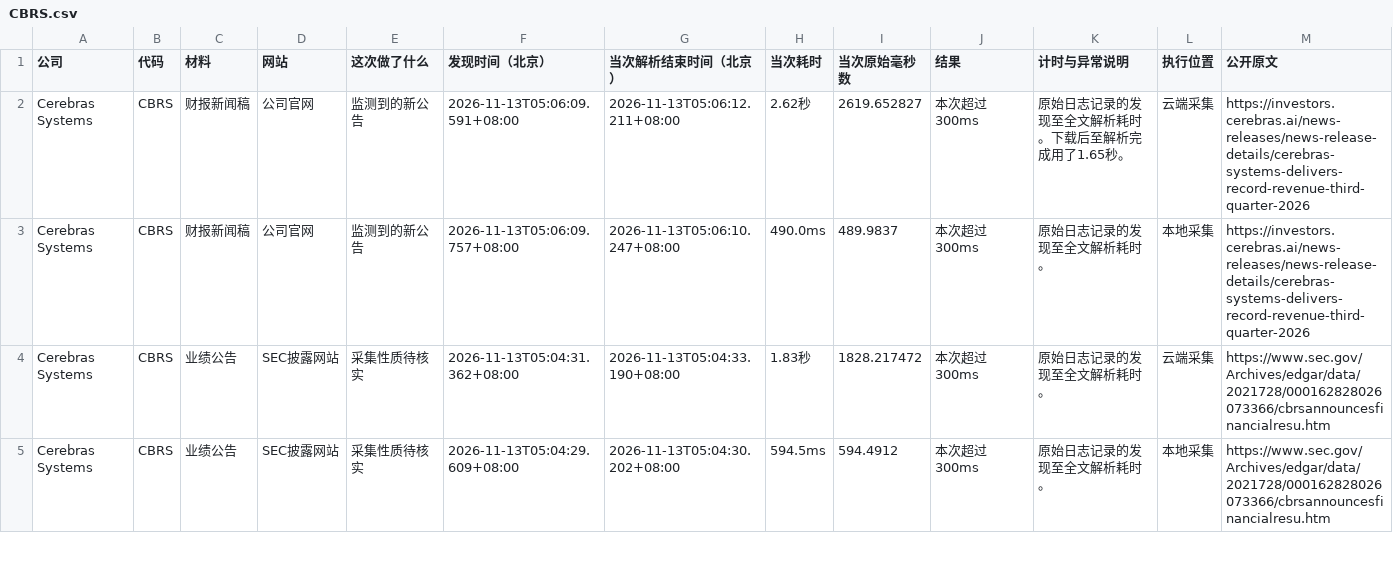
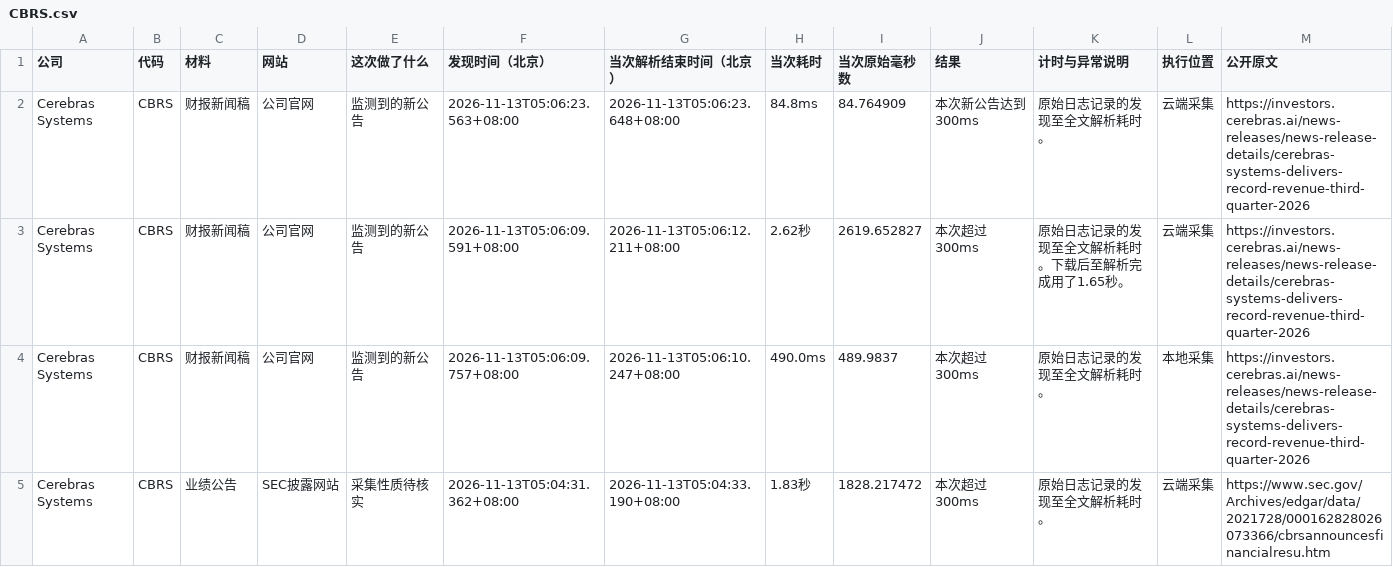
Before and after one commit to leavedrop/leavedrop.github.io, a CSV file: earnings-progress/files/logs/CBRS.csv, drawn as a sheet; only a part is shown; the shorter side is filled out with more unchanged rows; rows hold the shown columns only; the diff names each change by its address in the sheet, - before the commit and + after, or states it on an @@ line.

```diff
--- a/earnings-progress/files/logs/CBRS.csv
+++ b/earnings-progress/files/logs/CBRS.csv
+row 2: Cerebras Systems | CBRS | 财报新闻稿 | 公司官网 | 监测到的新公告 | 2026-11-13T05:06:23.563+08:00 | 2026-11-13T05:06:23.648+08:00 | 84.8ms | 84.764909 | 本次新公告达到300ms | 原始日志记录的发现至全文解析耗时。 | 云端采集 | https://investors.cerebras.ai/news-releases/news-release-details/cerebras-systems-delivers-record-revenue-third-quarter-2026
```
Also changed, not shown: earnings-progress/files/logs/CSCO.csv, earnings-progress/files/logs/NBIS.csv, 9 other files.
